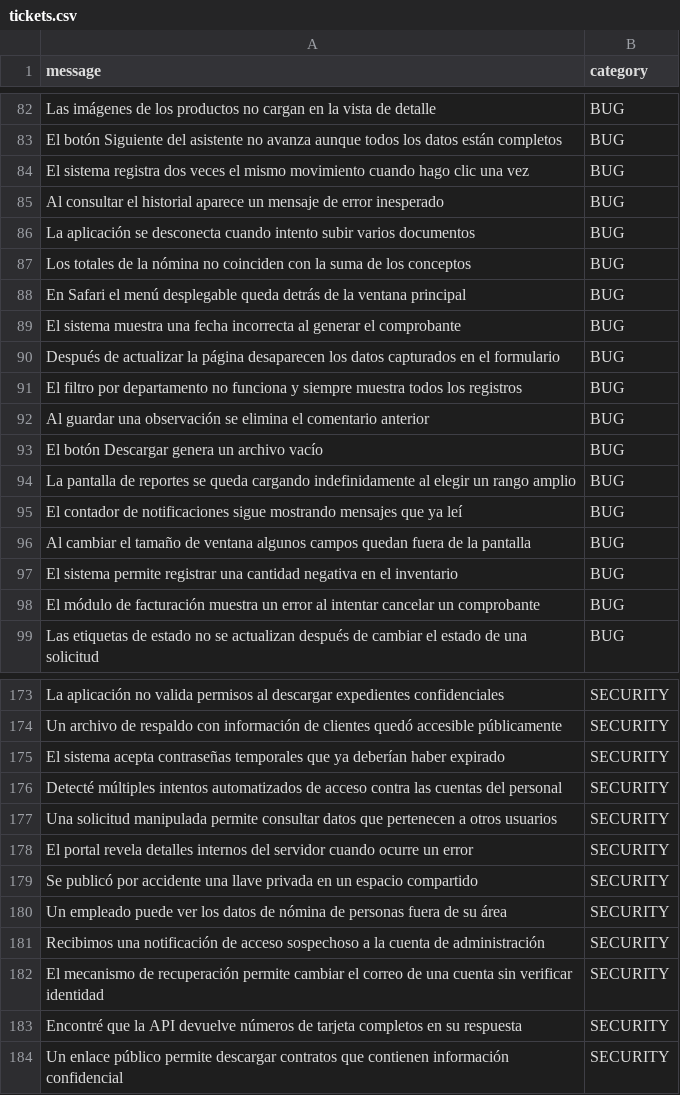
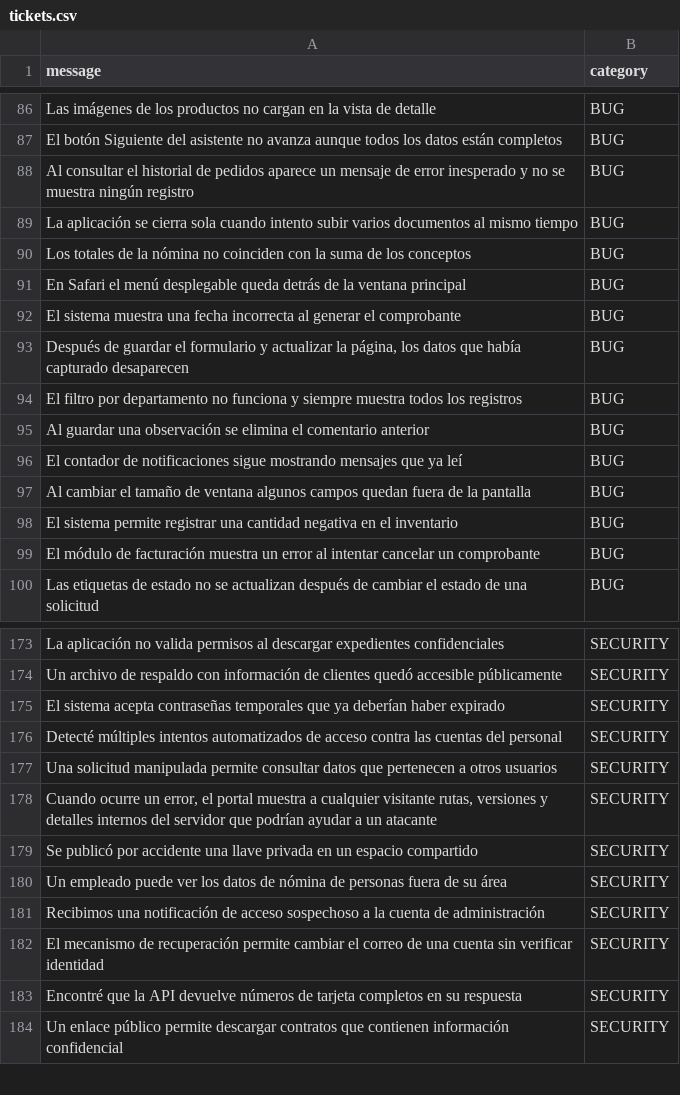
Before and after one commit to depOscar1zero/ai-support-engine, a CSV file: data/tickets.csv, drawn as a sheet; only a part is shown, gaps mark what is left out; the diff covers the shown part only.

```diff
--- a/data/tickets.csv
+++ b/data/tickets.csv
@@ -83,5 +87,4 @@ Las imágenes de los productos no cargan en la vista de detalle,BUG
 El botón Siguiente del asistente no avanza aunque todos los datos están completos,BUG
-El sistema registra dos veces el mismo movimiento cuando hago clic una vez,BUG
-Al consultar el historial aparece un mensaje de error inesperado,BUG
-La aplicación se desconecta cuando intento subir varios documentos,BUG
+Al consultar el historial de pedidos aparece un mensaje de error inesperado y no se muestra ningún registro,BUG
+La aplicación se cierra sola cuando intento subir varios documentos al mismo tiempo,BUG
 Los totales de la nómina no coinciden con la suma de los conceptos,BUG
@@ -89,7 +92,5 @@ En Safari el menú desplegable queda detrás de la ventana principal,BUG
 El sistema muestra una fecha incorrecta al generar el comprobante,BUG
-Después de actualizar la página desaparecen los datos capturados en el formulario,BUG
+"Después de guardar el formulario y actualizar la página, los datos que había capturado desaparecen",BUG
 El filtro por departamento no funciona y siempre muestra todos los registros,BUG
 Al guardar una observación se elimina el comentario anterior,BUG
-El botón Descargar genera un archivo vacío,BUG
-La pantalla de reportes se queda cargando indefinidamente al elegir un rango amplio,BUG
 El contador de notificaciones sigue mostrando mensajes que ya leí,BUG
@@ -177,3 +177,3 @@ Detecté múltiples intentos automatizados de acceso contra las cuentas del pers
 Una solicitud manipulada permite consultar datos que pertenecen a otros usuarios,SECURITY
-El portal revela detalles internos del servidor cuando ocurre un error,SECURITY
+"Cuando ocurre un error, el portal muestra a cualquier visitante rutas, versiones y detalles internos del servidor que podrían ayudar a un atacante",SECURITY
 Se publicó por accidente una llave privada en un espacio compartido,SECURITY
```
Also changed, not shown: 12 added rows, 9 removed rows and 11 edited cells elsewhere in this file, 2 other files.
